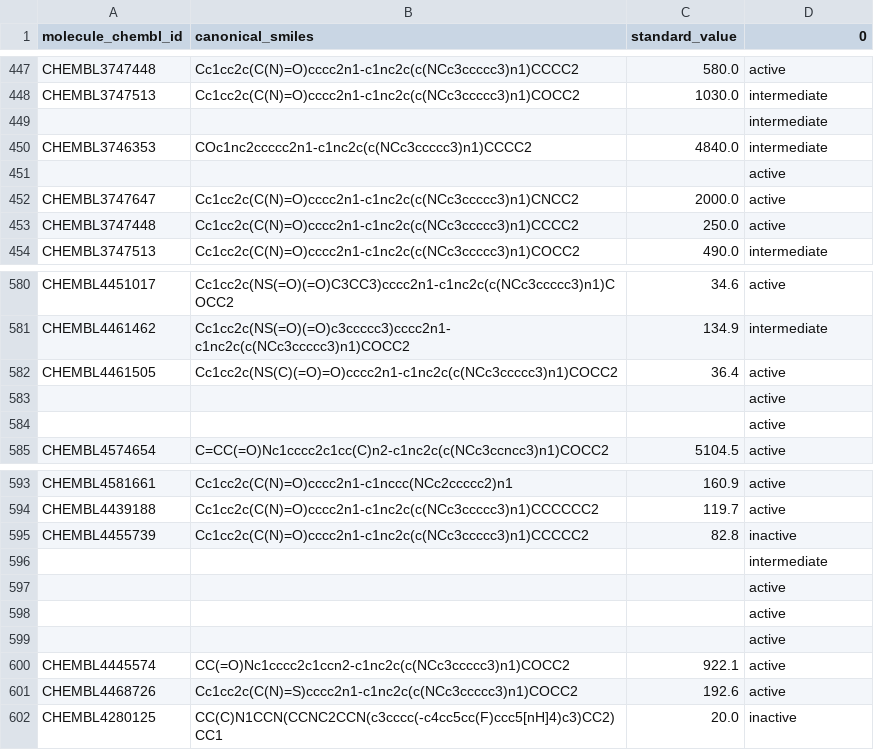
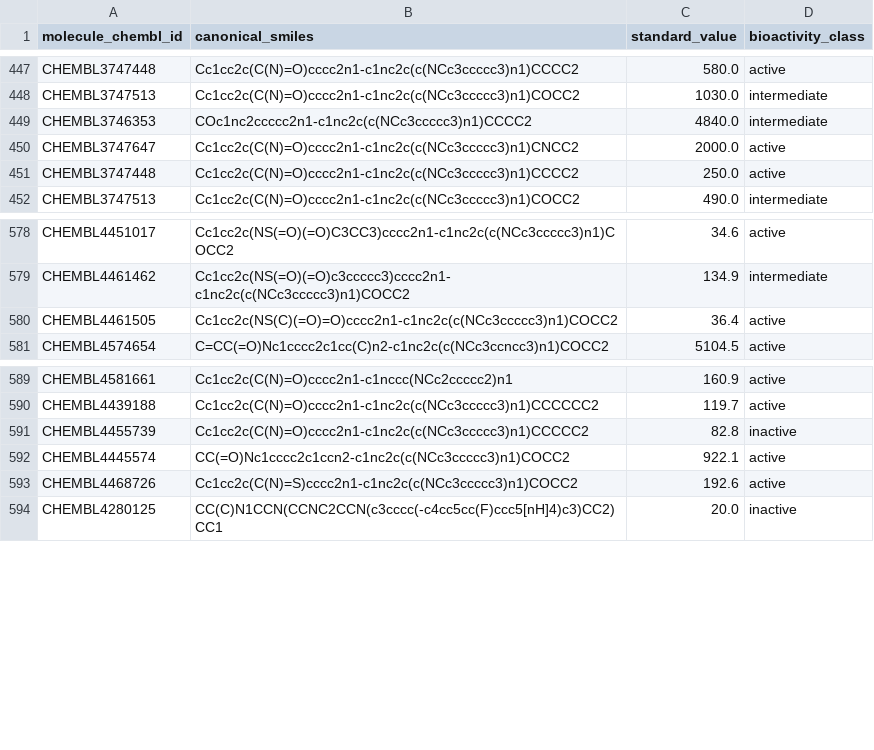
Before and after one commit to sonluongvu/Drug_Discovery_Using_Machine_Learning, a CSV file: bioactivity_preprocessed_data.csv, drawn as a sheet; only a part is shown, gaps mark what is left out; the diff names each change by its address in the sheet, - before the commit and + after, or states it on an @@ line.

Commit message:
Finish explorying and analyzing data

```diff
--- a/bioactivity_preprocessed_data.csv
+++ b/bioactivity_preprocessed_data.csv
-D1: 0
+D1: bioactivity_class
-row 449:  |  |  | intermediate
-row 451:  |  |  | active
-row 583:  |  |  | active
-row 584:  |  |  | active
-row 596:  |  |  | intermediate
-row 597:  |  |  | active
-row 598:  |  |  | active
-row 599:  |  |  | active
```
Also changed, not shown: 18 other files.
